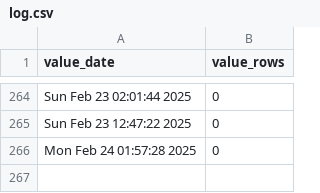
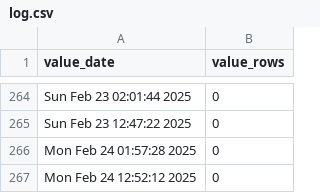
Before and after one commit to p0bs/role-scan, a CSV file: log.csv, drawn as a sheet; only a part is shown, gaps mark what is left out; the diff names each change by its address in the sheet, - before the commit and + after, or states it on an @@ line.

```diff
--- a/log.csv
+++ b/log.csv
+row 267: Mon Feb 24 12:52:12 2025 | 0
```
